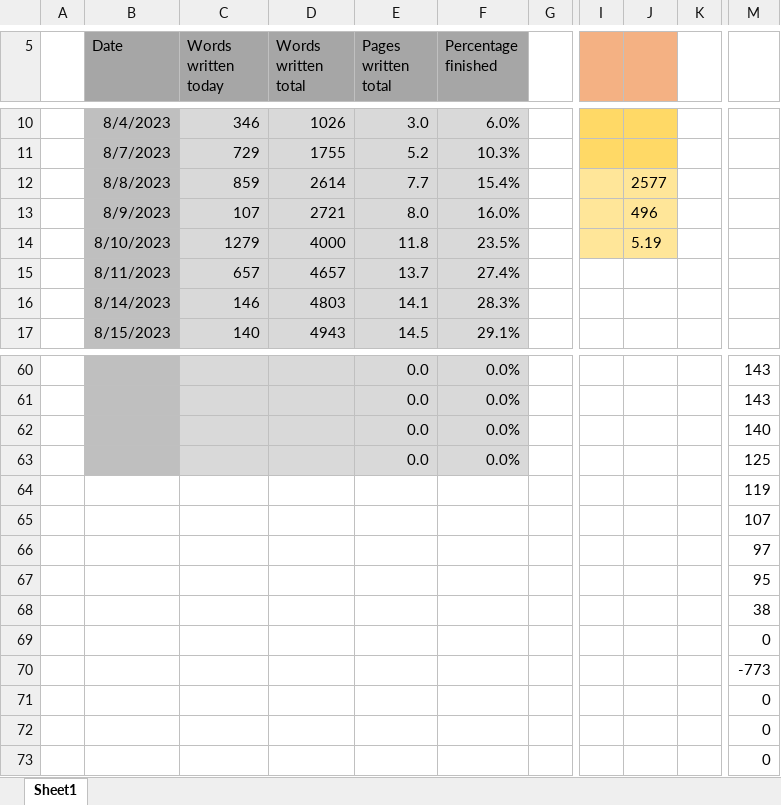
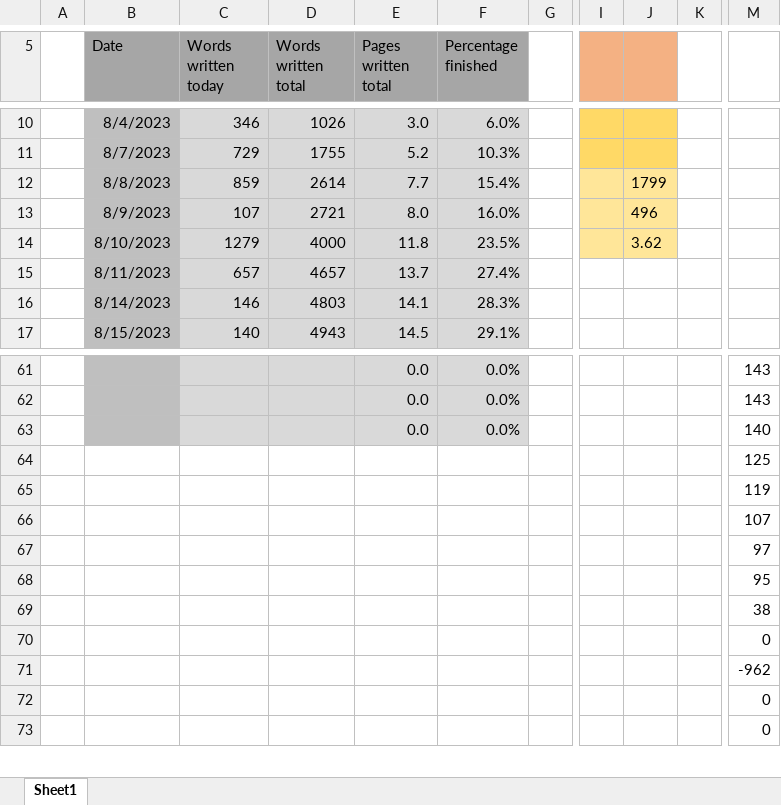
Before and after one commit to MarcusNoergaardWeng/CatalysisThesis, an Excel workbook: Writing/Keeping up with the Thesis.xlsx, sheet Sheet1, drawn as a sheet; only a part is shown, gaps mark what is left out; values as stored, in another font and other column widths than the file's, no borders; charts and pictures not drawn; removed rows and columns are numbered as before the commit, all else as after; rows hold the shown columns only; the diff covers the shown part only; the diff names each change by its address in the sheet, - before the commit and + after, or states it on an @@ line.

```diff
--- a/Writing/Keeping up with the Thesis.xlsx (sheet Sheet1)
+++ b/Writing/Keeping up with the Thesis.xlsx (sheet Sheet1)
-J12: 2577
+J12: 1799
-J14: 5.19
+J14: 3.62
-B64 fill: #BFBFBF
+B64 fill: none
-C64:F64 fill: #D9D9D9
+C64:F64 fill: none
-E64 (Pages written total): 0.0
+E64 (Pages written total): (empty)
-F64 (Percentage finished): 0.0%
+F64 (Percentage finished): (empty)
-M71: -773
+M71: -962
-row 71:  |  |  |  |  |  |  |  |  |  | 0
```
Also changed, not shown: 2 added rows, 1 removed row and 60 edited cells elsewhere in this sheet, formulas that keep their value, charts or pictures, 4 other files.
